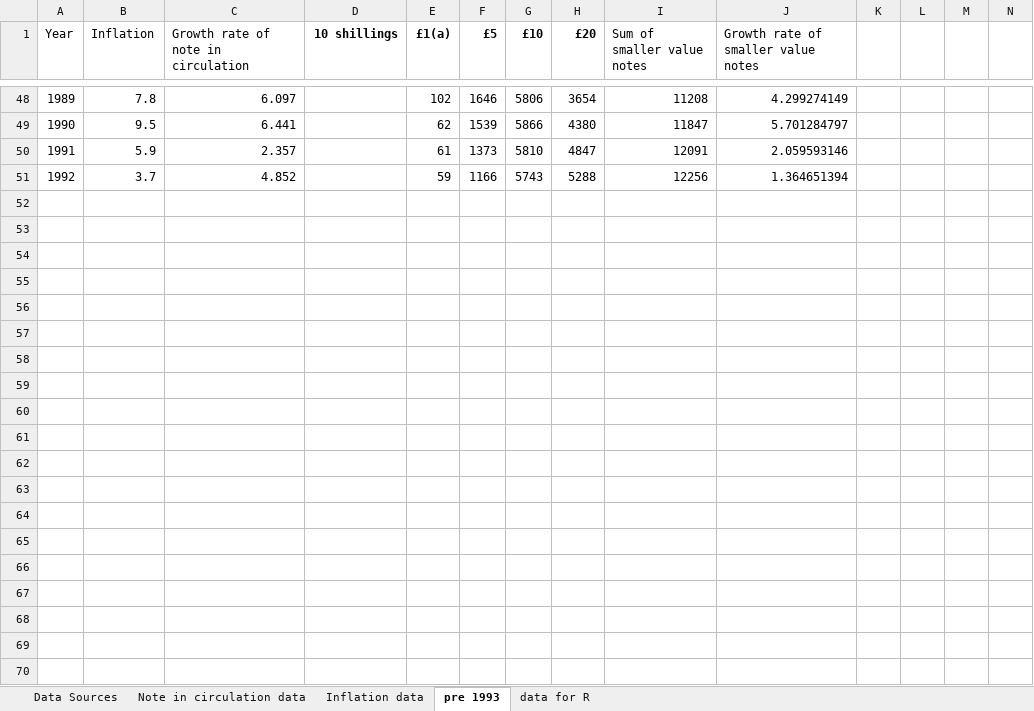
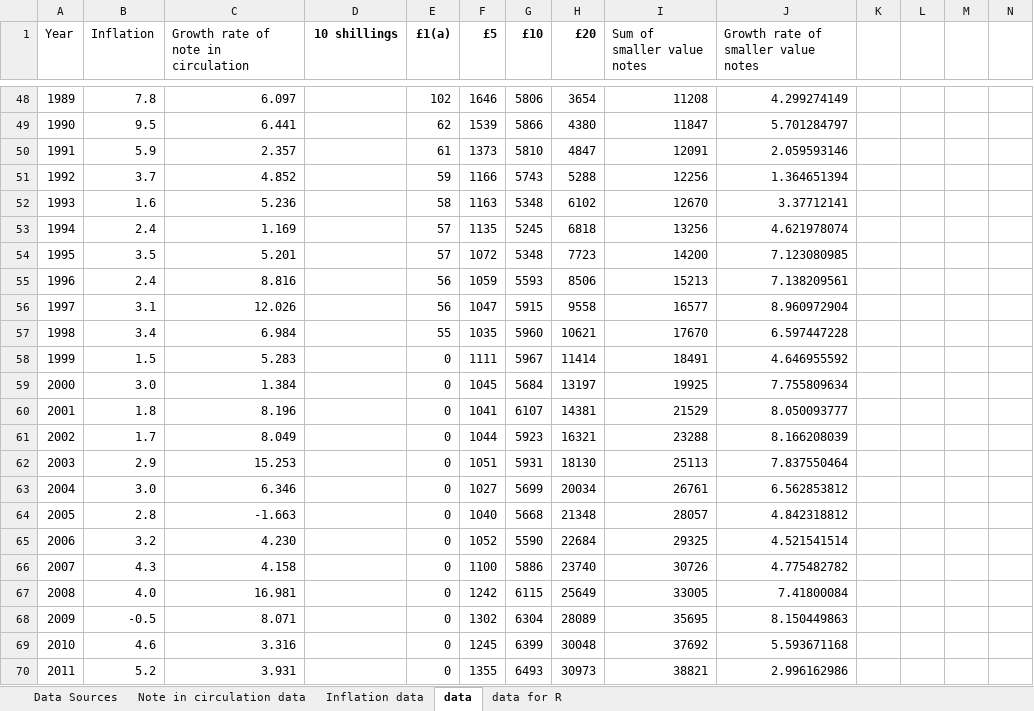
Before and after one commit to fengruoyijiu/inflation-notecirculation, an Excel workbook: data.xlsx, sheet data, drawn as a sheet; only a part is shown, gaps mark what is left out; values as stored, in another font and other column widths than the file's, no borders; charts and pictures not drawn; rows hold the shown columns only; the diff covers the shown part only; the diff names each change by its address in the sheet, - before the commit and + after, or states it on an @@ line.

```diff
--- a/data.xlsx (sheet data)
+++ b/data.xlsx (sheet data)
-sheet tab: pre 1993
+sheet tab: data
+row 52: 1993 | 1.6 | 5.236 |  | 58 | 1163 | 5348 | 6102 | 12670 | 3.37712141
+row 53: 1994 | 2.4 | 1.169 |  | 57 | 1135 | 5245 | 6818 | 13256 | 4.621978074
+row 54: 1995 | 3.5 | 5.201 |  | 57 | 1072 | 5348 | 7723 | 14200 | 7.123080985
+row 55: 1996 | 2.4 | 8.816 |  | 56 | 1059 | 5593 | 8506 | 15213 | 7.138209561
+row 56: 1997 | 3.1 | 12.026 |  | 56 | 1047 | 5915 | 9558 | 16577 | 8.960972904
+row 57: 1998 | 3.4 | 6.984 |  | 55 | 1035 | 5960 | 10621 | 17670 | 6.597447228
+row 58: 1999 | 1.5 | 5.283 |  | 0 | 1111 | 5967 | 11414 | 18491 | 4.646955592
+row 59: 2000 | 3.0 | 1.384 |  | 0 | 1045 | 5684 | 13197 | 19925 | 7.755809634
+row 60: 2001 | 1.8 | 8.196 |  | 0 | 1041 | 6107 | 14381 | 21529 | 8.050093777
+row 61: 2002 | 1.7 | 8.049 |  | 0 | 1044 | 5923 | 16321 | 23288 | 8.166208039
+row 62: 2003 | 2.9 | 15.253 |  | 0 | 1051 | 5931 | 18130 | 25113 | 7.837550464
+row 63: 2004 | 3.0 | 6.346 |  | 0 | 1027 | 5699 | 20034 | 26761 | 6.562853812
+row 64: 2005 | 2.8 | -1.663 |  | 0 | 1040 | 5668 | 21348 | 28057 | 4.842318812
+row 65: 2006 | 3.2 | 4.230 |  | 0 | 1052 | 5590 | 22684 | 29325 | 4.521541514
+row 66: 2007 | 4.3 | 4.158 |  | 0 | 1100 | 5886 | 23740 | 30726 | 4.775482782
+row 67: 2008 | 4.0 | 16.981 |  | 0 | 1242 | 6115 | 25649 | 33005 | 7.41800084
+row 68: 2009 | -0.5 | 8.071 |  | 0 | 1302 | 6304 | 28089 | 35695 | 8.150449863
+row 69: 2010 | 4.6 | 3.316 |  | 0 | 1245 | 6399 | 30048 | 37692 | 5.593671168
+row 70: 2011 | 5.2 | 3.931 |  | 0 | 1355 | 6493 | 30973 | 38821 | 2.996162986
```
Also changed, not shown: 9 added rows elsewhere in this sheet, charts or pictures, 1 other file.
